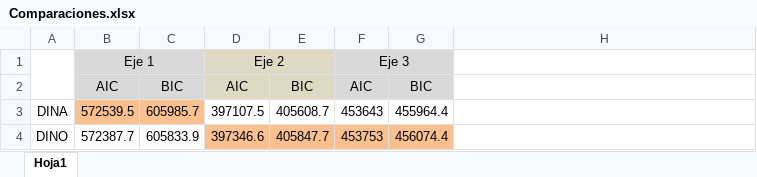
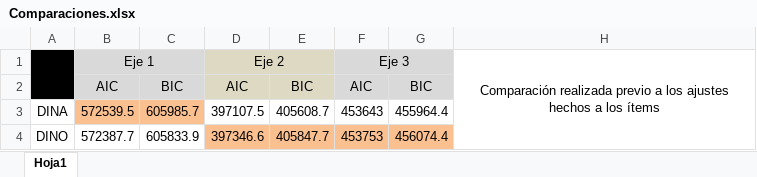
Before and after one commit to Adrifelcha/afchavez-019, an Excel workbook: RIMEDIE/Mat09_2015/Inicial/DINAvsDINO/Comparaciones.xlsx, sheet Hoja1, drawn as a sheet; values as stored, in another font and other column widths than the file's, no borders; the diff names each change by its address in the sheet, - before the commit and + after, or states it on an @@ line.

Commit message:
RIMEDIE

```diff
--- a/RIMEDIE/Mat09_2015/Inicial/DINAvsDINO/Comparaciones.xlsx (sheet Hoja1)
+++ b/RIMEDIE/Mat09_2015/Inicial/DINAvsDINO/Comparaciones.xlsx (sheet Hoja1)
-A1:A2 fill: none
+A1:A2 fill: #000000
-H1: (empty)
+H1: Comparación realizada previo a los ajustes hechos a los ítems
+H1:H4 merged
```
Also changed, not shown: 23 other files.
